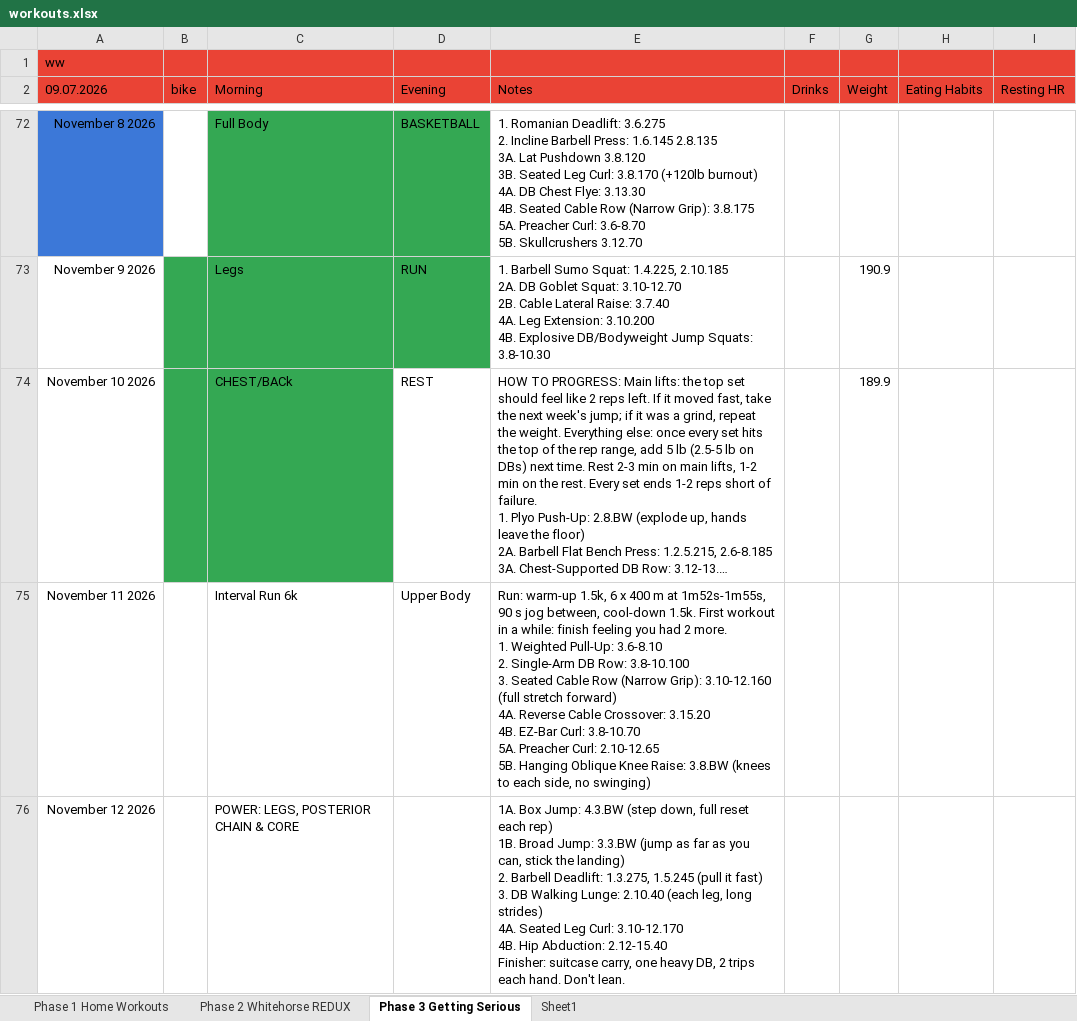
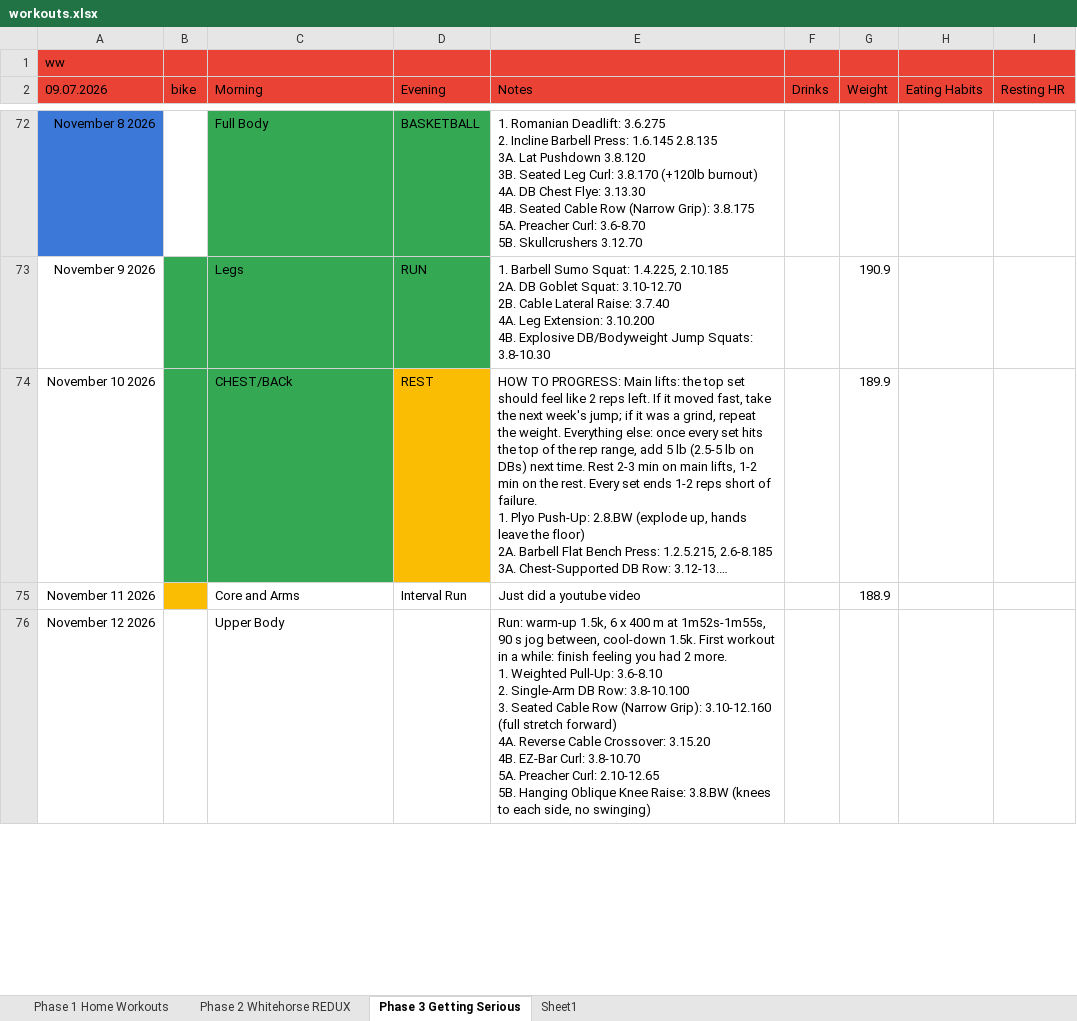
Before and after one commit to Oilgasms/yukon, an Excel workbook: data/workouts.xlsx, sheet Phase 3 Getting Serious, drawn as a sheet; only a part is shown, gaps mark what is left out; long unchanged cells end in …; values as stored, in another font and other column widths than the file's, no borders; charts and pictures not drawn; ↵ is a line break in a cell; the diff covers the shown part only; the diff names each change by its address in the sheet, - before the commit and + after, or states it on an @@ line.

```diff
--- a/data/workouts.xlsx (sheet Phase 3 Getting Serious)
+++ b/data/workouts.xlsx (sheet Phase 3 Getting Serious)
-D74 fill: none
+D74 fill: #FBBC04
-B75 fill: none
+B75 fill: #FBBC04
-C75 (Morning): Interval Run 6k
+C75 (Morning): Core and Arms
-D75 (Evening): Upper Body
+D75 (Evening): Interval Run
-E75 (Notes): Run: warm-up 1.5k, 6 x 400 m at 1m52s-1m55s, 90 s jog between, cool-down 1.5k. First workout in a while: finish feeling you had 2 more. ↵ 1. Weighted Pull-Up: 3.6-8.10 ↵ 2. Single-Arm DB Row: 3.8-10.100 ↵ 3. Seated Cable Row (Narrow Grip): 3.10-12.160 (full stretch forward) ↵ 4A. Reverse Cable Crossover: 3.15.20 ↵ 4B. EZ-Bar Curl: 3.8-10.70 ↵ 5A. Preacher Curl: 2.10-12.65 ↵ 5B. Hanging Oblique Knee Raise: 3.8.BW (knees to each side, no swinging)
+E75 (Notes): Just did a youtube video
-G75 (Weight): (empty)
+G75 (Weight): 188.9
-C76 (Morning): POWER: LEGS, POSTERIOR CHAIN & CORE
+C76 (Morning): Upper Body
-E76 (Notes): 1A. Box Jump: 4.3.BW (step down, full reset each rep) ↵ 1B. Broad Jump: 3.3.BW (jump as far as you can, stick the landing) ↵ 2. Barbell Deadlift: 1.3.275, 1.5.245 (pull it fast) ↵ 3. DB Walking Lunge: 2.10.40 (each leg, long strides) ↵ 4A. Seated Leg Curl: 3.10-12.170 ↵ 4B. Hip Abduction: 2.12-15.40 ↵ Finisher: suitcase carry, one heavy DB, 2 trips each hand. Don't lean.
+E76 (Notes): Run: warm-up 1.5k, 6 x 400 m at 1m52s-1m55s, 90 s jog between, cool-down 1.5k. First workout in a while: finish feeling you had 2 more. ↵ 1. Weighted Pull-Up: 3.6-8.10 ↵ 2. Single-Arm DB Row: 3.8-10.100 ↵ 3. Seated Cable Row (Narrow Grip): 3.10-12.160 (full stretch forward) ↵ 4A. Reverse Cable Crossover: 3.15.20 ↵ 4B. EZ-Bar Curl: 3.8-10.70 ↵ 5A. Preacher Curl: 2.10-12.65 ↵ 5B. Hanging Oblique Knee Raise: 3.8.BW (knees to each side, no swinging)
```
Also changed, not shown: 5 edited cells elsewhere in this sheet, charts or pictures, data/bible.xlsx, data/books.xlsx, 3 other files.
